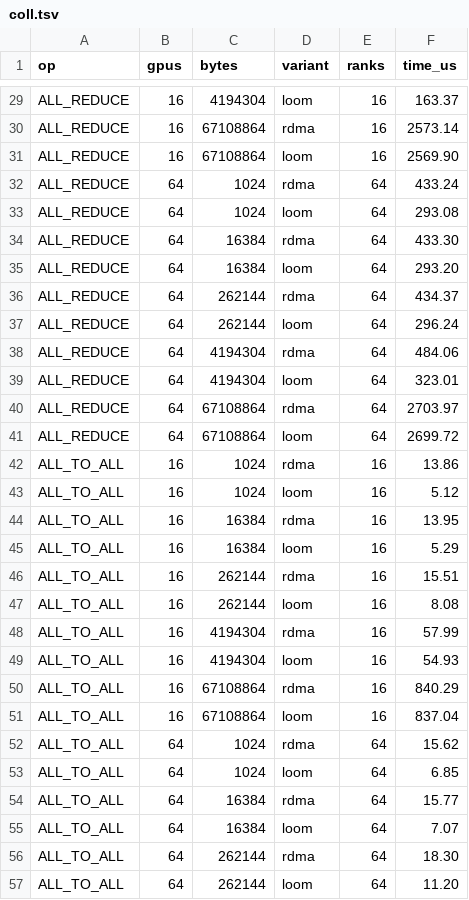
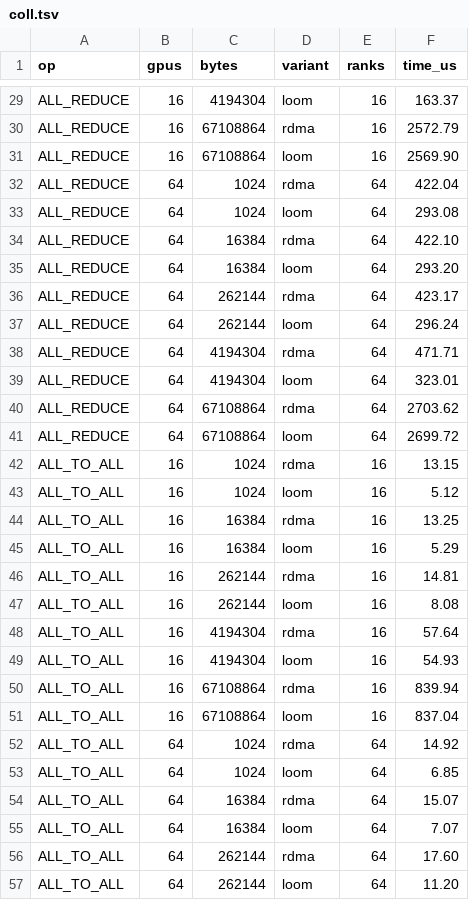
Before and after one commit to harshanavkis/astra-sim, a TSV file: e8-astrasim/e8_an/loop/coll/coll.tsv, drawn as a sheet; only a part is shown, gaps mark what is left out; the diff covers the shown part only; the diff names each change by its address in the sheet, - before the commit and + after, or states it on an @@ line.

Commit message:
Model: no fixed latency in RDMA's staging copy
STAGE_COPY now takes the copy rate and chunk only: the 350 ns came
from copying a 7 KiB token and was charged on top of the bytes, and no
specification gives a fixed latency. Collectives and training rerun
for Fig 10; decode rerun with no WQE fetch limit (unchanged).

Signed-off-by: Harshavardhan Unnibhavi <harshanavkis@gmail.com>

```diff
--- a/e8-astrasim/e8_an/loop/coll/coll.tsv
+++ b/e8-astrasim/e8_an/loop/coll/coll.tsv
-F30 (time_us): 2573.14
+F30 (time_us): 2572.79
-F32 (time_us): 433.24
+F32 (time_us): 422.04
-F34 (time_us): 433.30
+F34 (time_us): 422.10
-F36 (time_us): 434.37
+F36 (time_us): 423.17
-F38 (time_us): 484.06
+F38 (time_us): 471.71
-F40 (time_us): 2703.97
+F40 (time_us): 2703.62
-F42 (time_us): 13.86
+F42 (time_us): 13.15
-F44 (time_us): 13.95
+F44 (time_us): 13.25
-F46 (time_us): 15.51
+F46 (time_us): 14.81
-F48 (time_us): 57.99
+F48 (time_us): 57.64
-F50 (time_us): 840.29
+F50 (time_us): 839.94
-F52 (time_us): 15.62
+F52 (time_us): 14.92
-F54 (time_us): 15.77
+F54 (time_us): 15.07
-F56 (time_us): 18.30
+F56 (time_us): 17.60
```
Also changed, not shown: 26 edited cells elsewhere in this file, e8-astrasim/e8_an/loop/e2e_full.tsv, 29 other files.
